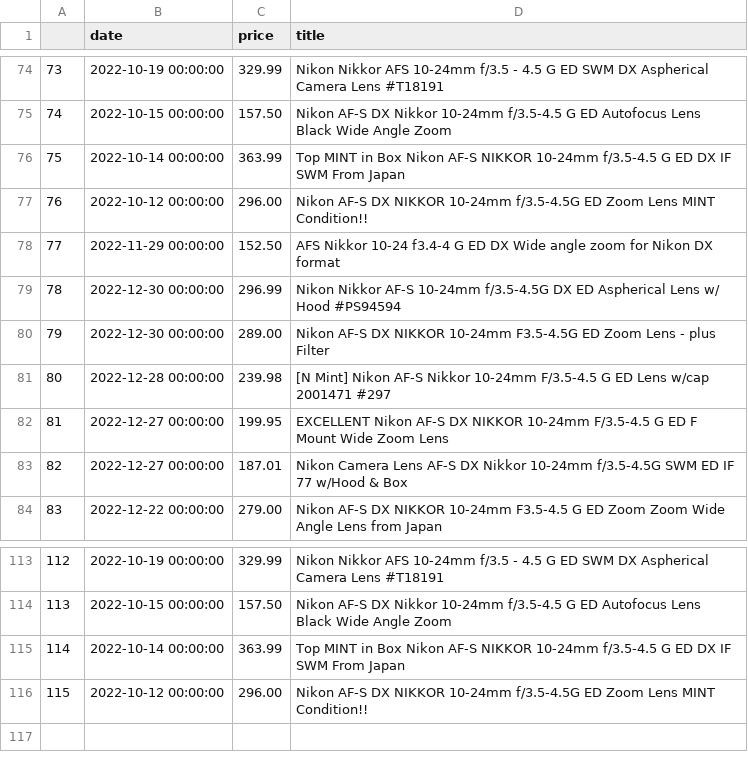
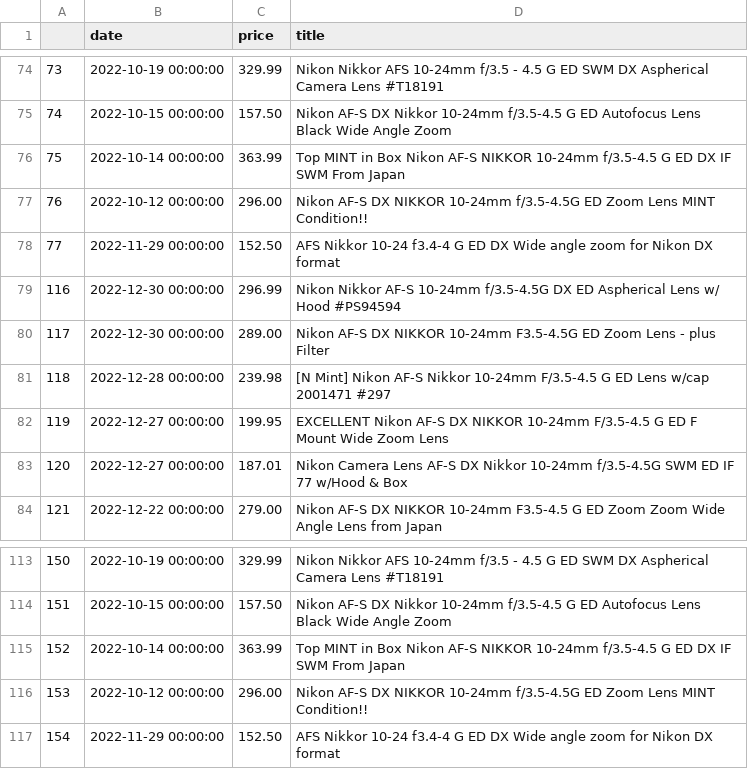
Before and after one commit to kobesar/ebaytracker, a CSV file: data/nikkor1024.csv, drawn as a sheet; only a part is shown, gaps mark what is left out; the diff names each change by its address in the sheet, - before the commit and + after, or states it on an @@ line.

```diff
--- a/data/nikkor1024.csv
+++ b/data/nikkor1024.csv
@@ column A renumbered between rows 79 and 116 @@
+row 117: 154 | 2022-11-29 00:00:00 | 152.50 | AFS Nikkor 10-24 f3.4-4 G ED DX Wide angle zoom for Nikon DX format
```
Also changed, not shown: data/d7200.csv, data/full_data.csv, 1 other file.
